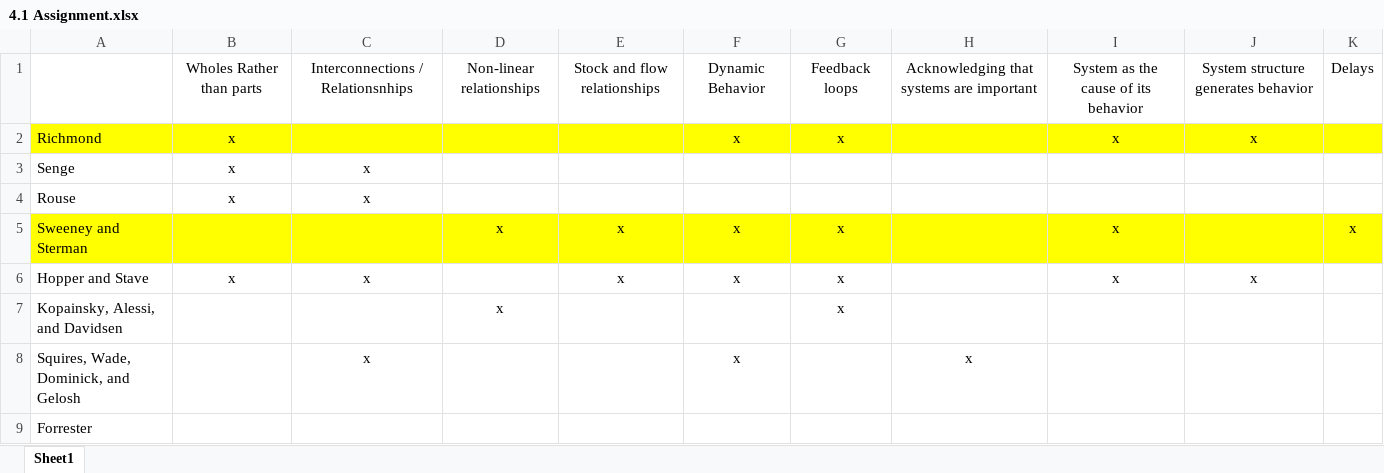
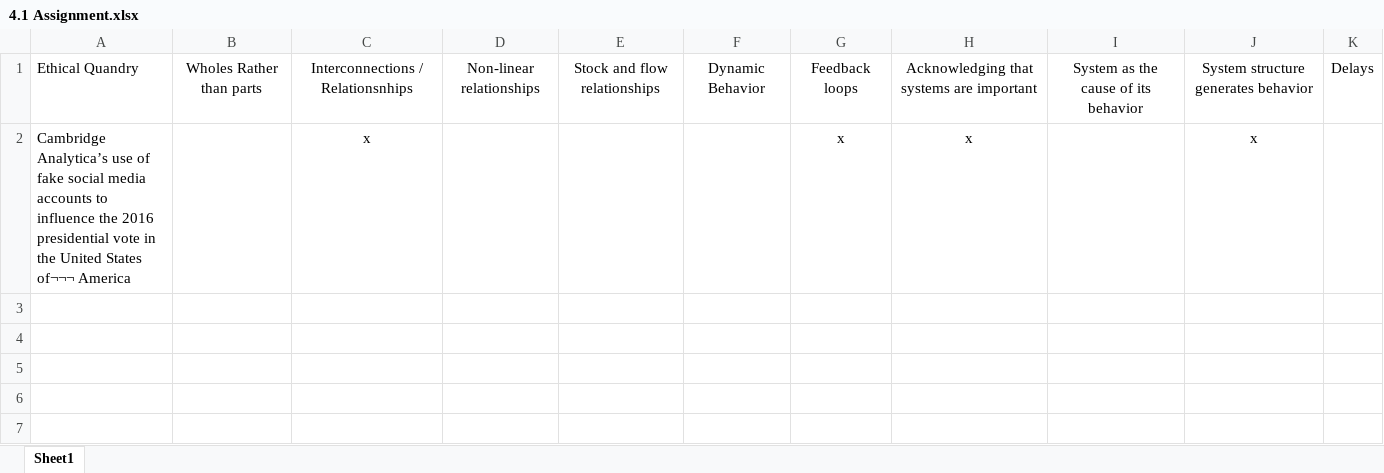
Before and after one commit to Iernst95/SoftwareEngineering4.1, an Excel workbook: 4.1 Assignment.xlsx, sheet Sheet1, drawn as a sheet; values as stored, in another font and other column widths than the file's, no borders; removed rows and columns are numbered as before the commit, all else as after; the diff names each change by its address in the sheet, - before the commit and + after, or states it on an @@ line.

Commit message:
fixed spreadsheet

```diff
--- a/4.1 Assignment.xlsx (sheet Sheet1)
+++ b/4.1 Assignment.xlsx (sheet Sheet1)
-A1: (empty)
+A1: Ethical Quandry
-row 2: Richmond | x |  |  |  | x | x |  | x | x
-row 3: Senge | x | x
-row 4: Rouse | x | x
-row 5: Sweeney and Sterman |  |  | x | x | x | x |  | x |  | x
-row 6: Hopper and Stave | x | x |  | x | x | x |  | x | x
-row 7: Kopainsky, Alessi, and Davidsen |  |  | x |  |  | x
-row 8: Squires, Wade, Dominick, and Gelosh |  | x |  |  | x |  | x
-row 9: Forrester
+row 2: Cambridge Analytica’s use of fake social media accounts to influence the 2016 presidential vote in the United States of¬¬¬ America |  | x |  |  |  | x | x |  | x
```
